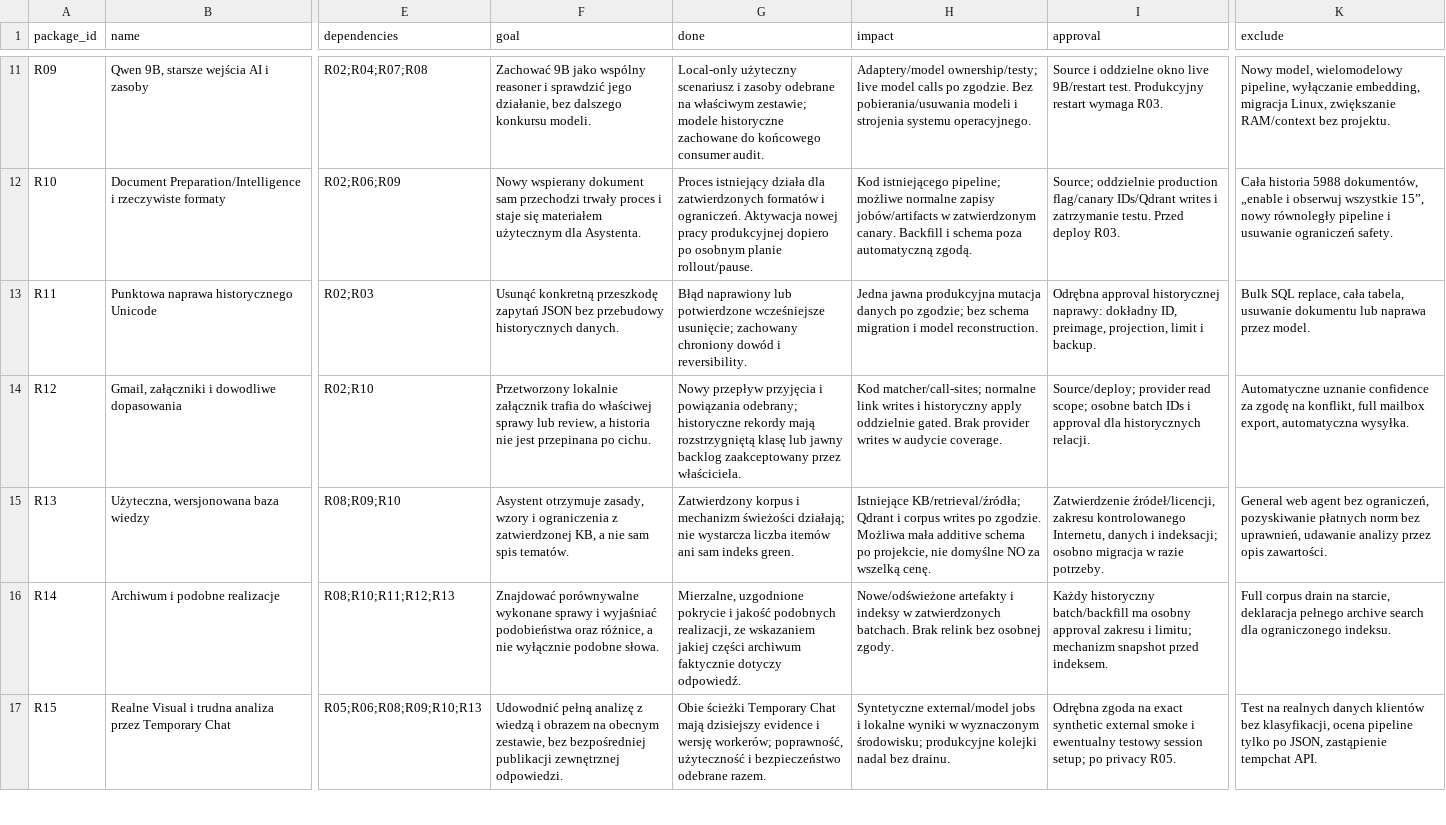
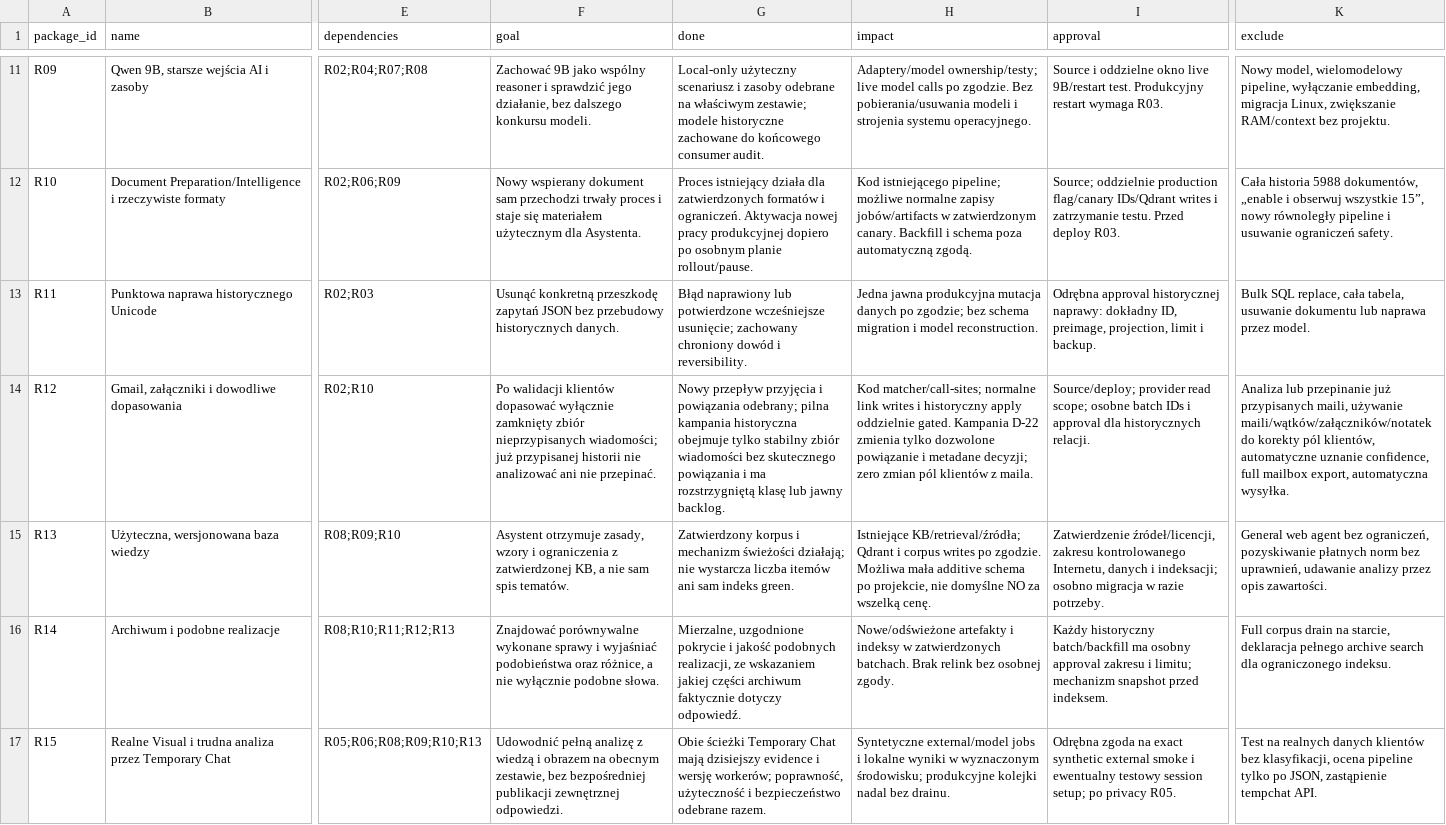
Before and after one commit to domlap94-star/ai-lab-core, a CSV file: docs/recovery/PACKAGE_REGISTER.csv, drawn as a sheet; only a part is shown, gaps mark what is left out; the diff covers the shown part only; the diff names each change by its address in the sheet, - before the commit and + after, or states it on an @@ line.

```diff
--- a/docs/recovery/PACKAGE_REGISTER.csv
+++ b/docs/recovery/PACKAGE_REGISTER.csv
-F14 (goal): Przetworzony lokalnie załącznik trafia do właściwej sprawy lub review, a historia nie jest przepinana po cichu.
+F14 (goal): Po walidacji klientów dopasować wyłącznie zamknięty zbiór nieprzypisanych wiadomości; już przypisanej historii nie analizować ani nie przepinać.
-G14 (done): …powiązania odebrany; historyczne rekordy mają rozstrzygniętą klasę lub jawny backlog zaakceptowany przez właściciela.
+G14 (done): …powiązania odebrany; pilna kampania historyczna obejmuje tylko stabilny zbiór wiadomości bez skutecznego powiązania i ma rozstrzygniętą klasę lub jawny backlog.
-H14 (impact): …oddzielnie gated. Brak provider writes w audycie coverage.
+H14 (impact): …oddzielnie gated. Kampania D-22 zmienia tylko dozwolone powiązanie i metadane decyzji; zero zmian pól klientów z maila.
-K14 (exclude): Automatyczne uznanie confidence za zgodę na konflikt, full mailbox…
+K14 (exclude): Analiza lub przepinanie już przypisanych maili, używanie maili/wątków/załączników/notatek do korekty pól klientów, automatyczne uznanie confidence, full mailbox…
```
Also changed, not shown: 9 edited cells elsewhere in this file, docs/recovery/OWNER_DECISIONS.csv, 5 other files.
